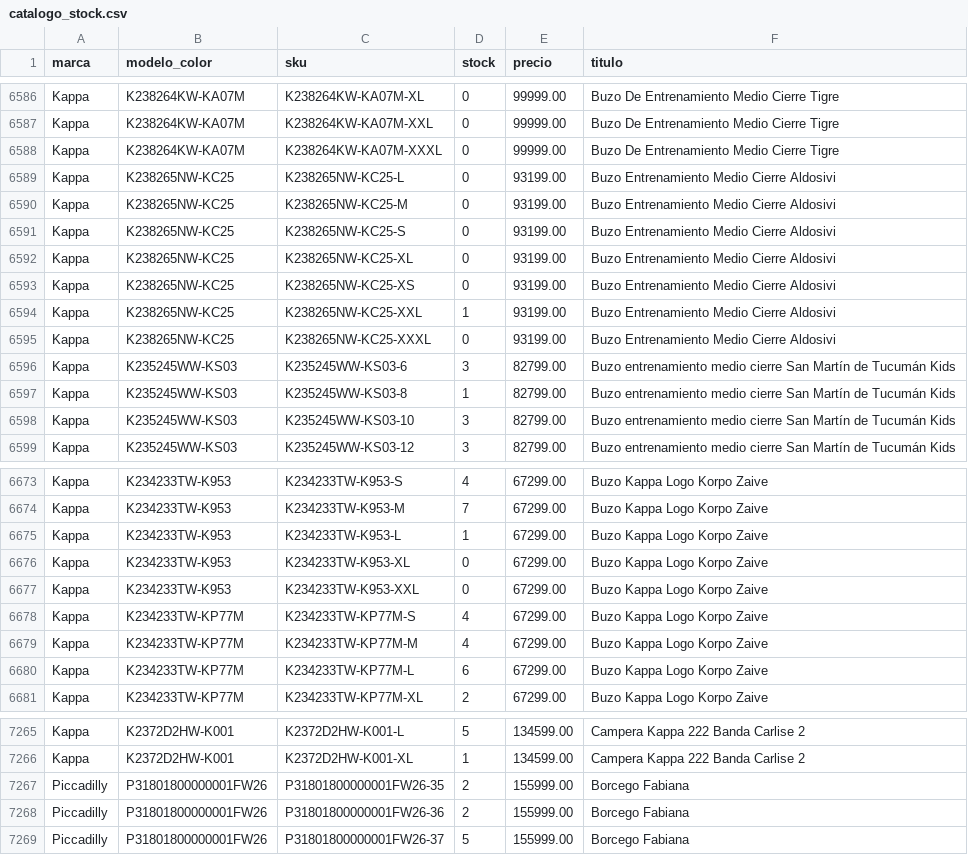
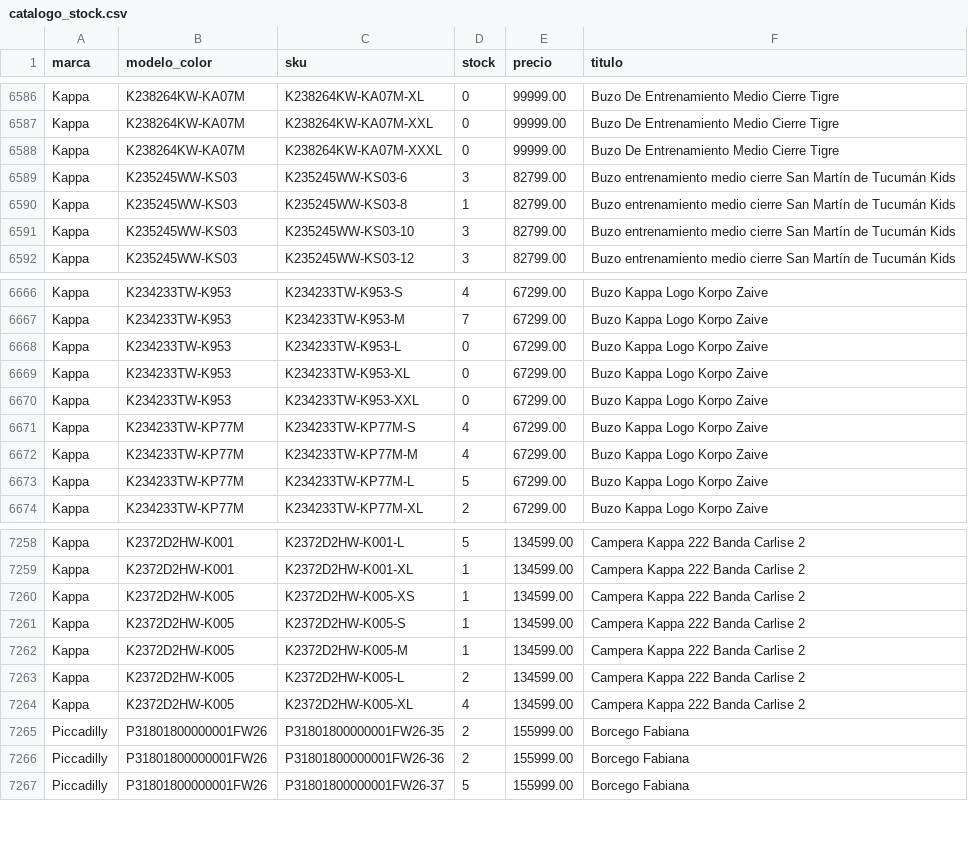
Before and after one commit to lucasrulo/dashboard-distrinando, a CSV file: catalogo_stock.csv, drawn as a sheet; only a part is shown, gaps mark what is left out; the diff covers the shown part only.

Commit message:
🔄 Datos actualizados: Ventas y Catálogo [24/06 13:31:03]

```diff
--- a/catalogo_stock.csv
+++ b/catalogo_stock.csv
@@ -6588,9 +6588,2 @@ Kappa,K238264KW-KA07M,K238264KW-KA07M-XXL,0,99999.00,Buzo De Entrenamiento Medio
 Kappa,K238264KW-KA07M,K238264KW-KA07M-XXXL,0,99999.00,Buzo De Entrenamiento Medio Cierre Tigre
-Kappa,K238265NW-KC25,K238265NW-KC25-L,0,93199.00,Buzo Entrenamiento Medio Cierre Aldosivi
-Kappa,K238265NW-KC25,K238265NW-KC25-M,0,93199.00,Buzo Entrenamiento Medio Cierre Aldosivi
-Kappa,K238265NW-KC25,K238265NW-KC25-S,0,93199.00,Buzo Entrenamiento Medio Cierre Aldosivi
-Kappa,K238265NW-KC25,K238265NW-KC25-XL,0,93199.00,Buzo Entrenamiento Medio Cierre Aldosivi
-Kappa,K238265NW-KC25,K238265NW-KC25-XS,0,93199.00,Buzo Entrenamiento Medio Cierre Aldosivi
-Kappa,K238265NW-KC25,K238265NW-KC25-XXL,1,93199.00,Buzo Entrenamiento Medio Cierre Aldosivi
-Kappa,K238265NW-KC25,K238265NW-KC25-XXXL,0,93199.00,Buzo Entrenamiento Medio Cierre Aldosivi
 Kappa,K235245WW-KS03,K235245WW-KS03-6,3,82799.00,Buzo entrenamiento medio cierre San Martín de Tucumán Kids
@@ -6674,3 +6667,3 @@ Kappa,K234233TW-K953,K234233TW-K953-S,4,67299.00,Buzo Kappa Logo Korpo Zaive
 Kappa,K234233TW-K953,K234233TW-K953-M,7,67299.00,Buzo Kappa Logo Korpo Zaive
-Kappa,K234233TW-K953,K234233TW-K953-L,1,67299.00,Buzo Kappa Logo Korpo Zaive
+Kappa,K234233TW-K953,K234233TW-K953-L,0,67299.00,Buzo Kappa Logo Korpo Zaive
 Kappa,K234233TW-K953,K234233TW-K953-XL,0,67299.00,Buzo Kappa Logo Korpo Zaive
@@ -6679,3 +6672,3 @@ Kappa,K234233TW-KP77M,K234233TW-KP77M-S,4,67299.00,Buzo Kappa Logo Korpo Zaive
 Kappa,K234233TW-KP77M,K234233TW-KP77M-M,4,67299.00,Buzo Kappa Logo Korpo Zaive
-Kappa,K234233TW-KP77M,K234233TW-KP77M-L,6,67299.00,Buzo Kappa Logo Korpo Zaive
+Kappa,K234233TW-KP77M,K234233TW-KP77M-L,5,67299.00,Buzo Kappa Logo Korpo Zaive
 Kappa,K234233TW-KP77M,K234233TW-KP77M-XL,2,67299.00,Buzo Kappa Logo Korpo Zaive
@@ -7266,2 +7259,7 @@ Kappa,K2372D2HW-K001,K2372D2HW-K001-L,5,134599.00,Campera Kappa 222 Banda Carlis
 Kappa,K2372D2HW-K001,K2372D2HW-K001-XL,1,134599.00,Campera Kappa 222 Banda Carlise 2
+Kappa,K2372D2HW-K005,K2372D2HW-K005-XS,1,134599.00,Campera Kappa 222 Banda Carlise 2
+Kappa,K2372D2HW-K005,K2372D2HW-K005-S,1,134599.00,Campera Kappa 222 Banda Carlise 2
+Kappa,K2372D2HW-K005,K2372D2HW-K005-M,1,134599.00,Campera Kappa 222 Banda Carlise 2
+Kappa,K2372D2HW-K005,K2372D2HW-K005-L,2,134599.00,Campera Kappa 222 Banda Carlise 2
+Kappa,K2372D2HW-K005,K2372D2HW-K005-XL,4,134599.00,Campera Kappa 222 Banda Carlise 2
 Piccadilly,P31801800000001FW26,P31801800000001FW26-35,2,155999.00,Borcego Fabiana
```
Also changed, not shown: 16 edited cells elsewhere in this file.
